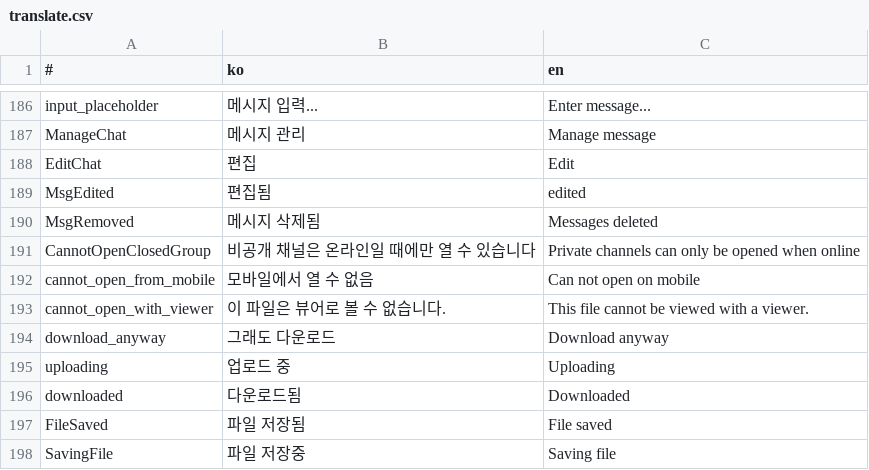
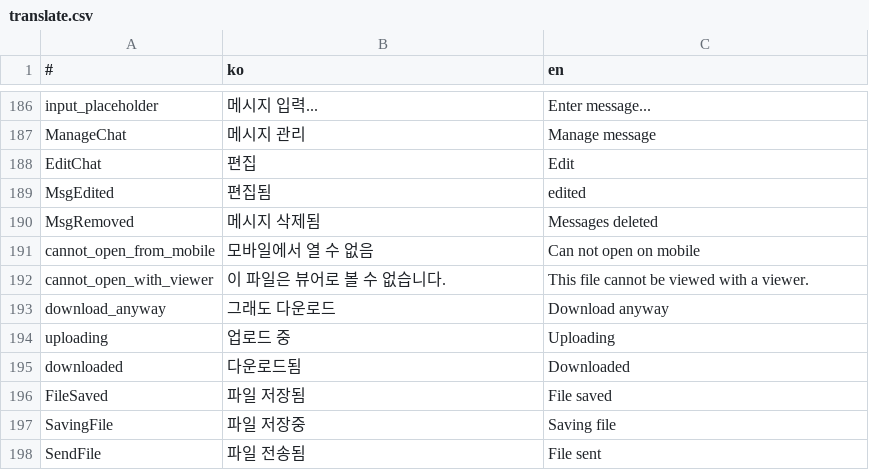
Before and after one commit to is2you2/pjcone, a CSV file: src/assets/data/translate.csv, drawn as a sheet; only a part is shown, gaps mark what is left out; the shorter side is filled out with more unchanged rows.

```diff
--- a/src/assets/data/translate.csv
+++ b/src/assets/data/translate.csv
@@ -190,3 +190,2 @@ MsgEdited,편집됨,edited
 MsgRemoved,메시지 삭제됨,Messages deleted
-CannotOpenClosedGroup,비공개 채널은 온라인일 때에만 열 수 있습니다,Private channels can only be opened when online
 cannot_open_from_mobile,모바일에서 열 수 없음,Can not open on mobile
```
Also changed, not shown: 3 other files.
